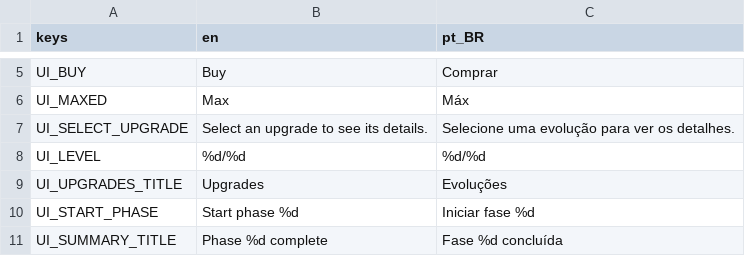
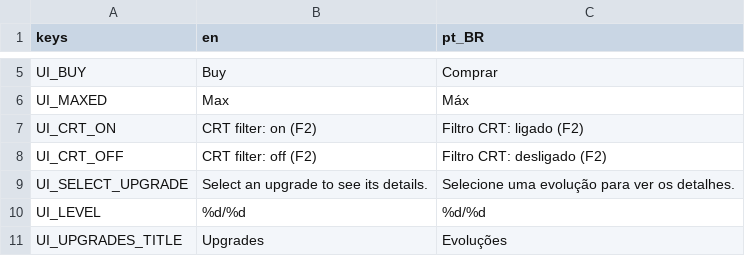
Before and after one commit to thiagoalgo/deepglow-ai-original, a CSV file: localization/translations.csv, drawn as a sheet; only a part is shown, gaps mark what is left out; the shorter side is filled out with more unchanged rows.

```diff
--- a/localization/translations.csv
+++ b/localization/translations.csv
@@ -6,2 +6,4 @@ UI_BUY,Buy,Comprar
 UI_MAXED,Max,Máx
+UI_CRT_ON,CRT filter: on (F2),Filtro CRT: ligado (F2)
+UI_CRT_OFF,CRT filter: off (F2),Filtro CRT: desligado (F2)
 UI_SELECT_UPGRADE,Select an upgrade to see its details.,Selecione uma evolução para ver os detalhes.
```
Also changed, not shown: 11 other files.
